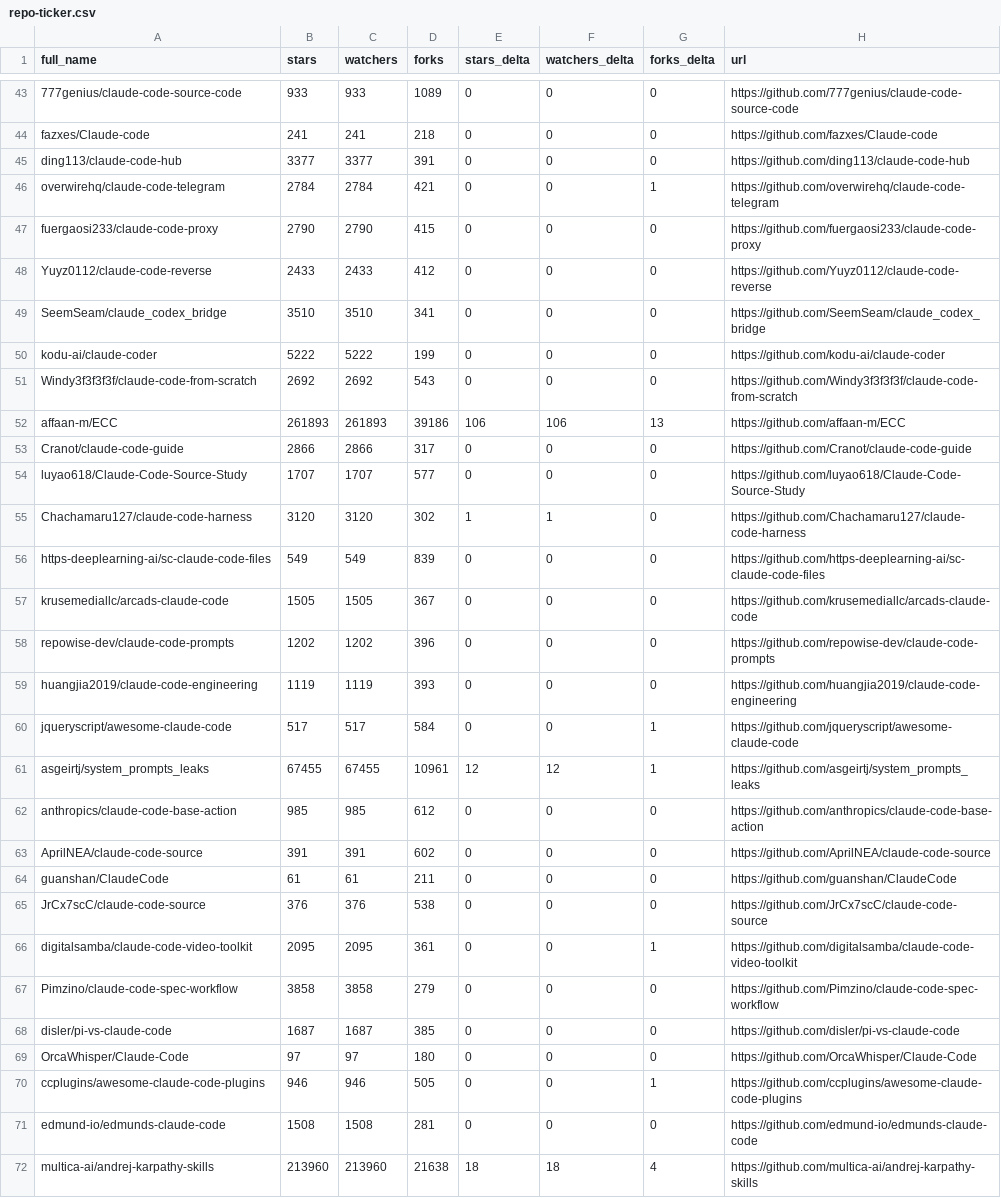
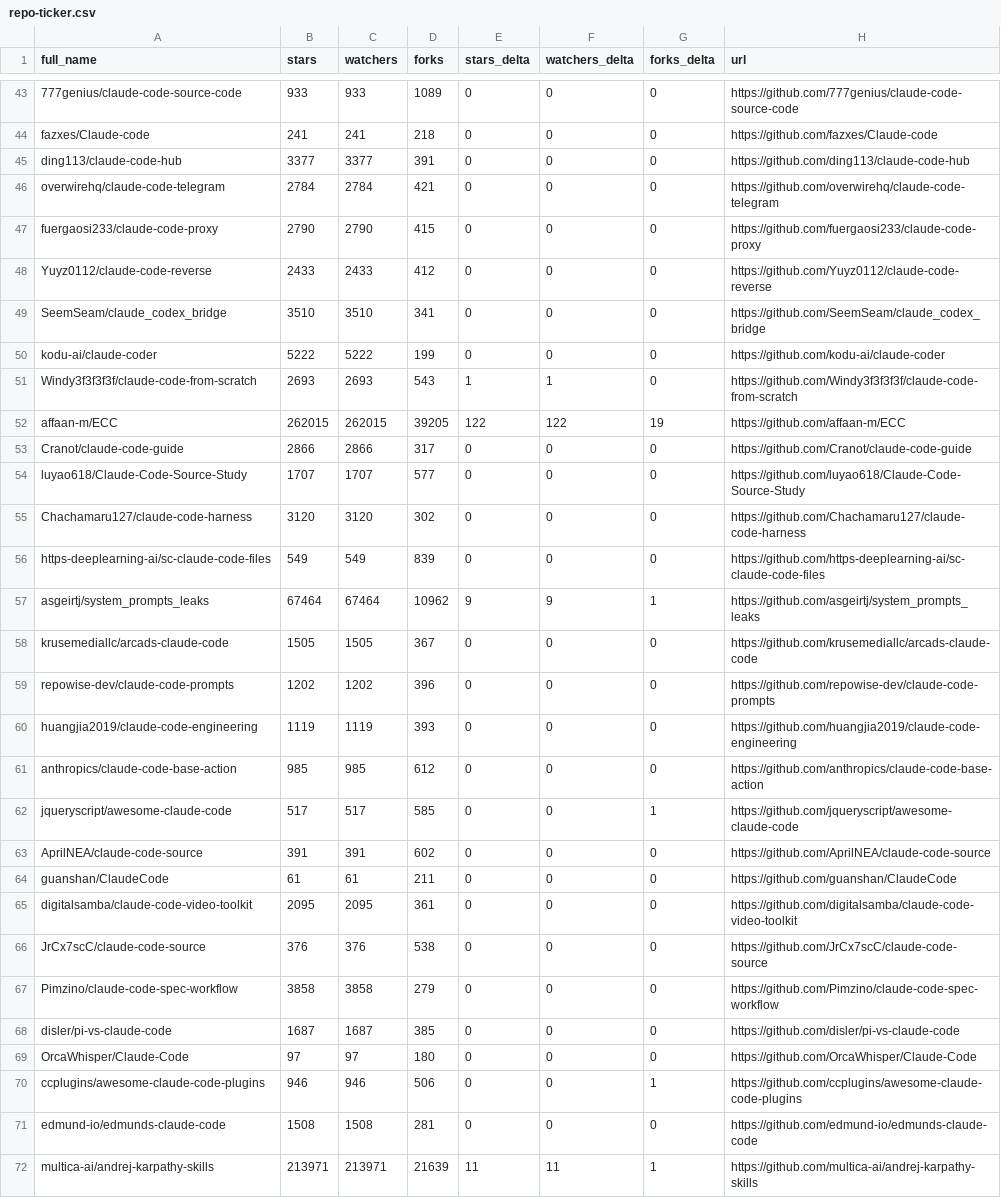
Before and after one commit to luzobyi-cyber/awesome-claude-code, a CSV file: data/repo-ticker.csv, drawn as a sheet; only a part is shown, gaps mark what is left out; the diff covers the shown part only.

```diff
--- a/data/repo-ticker.csv
+++ b/data/repo-ticker.csv
@@ -45,3 +45,3 @@ fazxes/Claude-code,241,241,218,0,0,0,https://github.com/fazxes/Claude-code
 ding113/claude-code-hub,3377,3377,391,0,0,0,https://github.com/ding113/claude-code-hub
-overwirehq/claude-code-telegram,2784,2784,421,0,0,1,https://github.com/overwirehq/claude-code-telegram
+overwirehq/claude-code-telegram,2784,2784,421,0,0,0,https://github.com/overwirehq/claude-code-telegram
 fuergaosi233/claude-code-proxy,2790,2790,415,0,0,0,https://github.com/fuergaosi233/claude-code-proxy
@@ -50,8 +50,9 @@ SeemSeam/claude_codex_bridge,3510,3510,341,0,0,0,https://github.com/SeemSeam/cla
 kodu-ai/claude-coder,5222,5222,199,0,0,0,https://github.com/kodu-ai/claude-coder
-Windy3f3f3f3f/claude-code-from-scratch,2692,2692,543,0,0,0,https://github.com/Windy3f3f3f3f/claude-code-from-scratch
-affaan-m/ECC,261893,261893,39186,106,106,13,https://github.com/affaan-m/ECC
+Windy3f3f3f3f/claude-code-from-scratch,2693,2693,543,1,1,0,https://github.com/Windy3f3f3f3f/claude-code-from-scratch
+affaan-m/ECC,262015,262015,39205,122,122,19,https://github.com/affaan-m/ECC
 Cranot/claude-code-guide,2866,2866,317,0,0,0,https://github.com/Cranot/claude-code-guide
 luyao618/Claude-Code-Source-Study,1707,1707,577,0,0,0,https://github.com/luyao618/Claude-Code-Source-Study
-Chachamaru127/claude-code-harness,3120,3120,302,1,1,0,https://github.com/Chachamaru127/claude-code-harness
+Chachamaru127/claude-code-harness,3120,3120,302,0,0,0,https://github.com/Chachamaru127/claude-code-harness
 https-deeplearning-ai/sc-claude-code-files,549,549,839,0,0,0,https://github.com/https-deeplearning-ai/sc-claude-code-files
+asgeirtj/system_prompts_leaks,67464,67464,10962,9,9,1,https://github.com/asgeirtj/system_prompts_leaks
 krusemediallc/arcads-claude-code,1505,1505,367,0,0,0,https://github.com/krusemediallc/arcads-claude-code
@@ -59,9 +60,8 @@ repowise-dev/claude-code-prompts,1202,1202,396,0,0,0,https://github.com/repowise
 huangjia2019/claude-code-engineering,1119,1119,393,0,0,0,https://github.com/huangjia2019/claude-code-engineering
-jqueryscript/awesome-claude-code,517,517,584,0,0,1,https://github.com/jqueryscript/awesome-claude-code
-asgeirtj/system_prompts_leaks,67455,67455,10961,12,12,1,https://github.com/asgeirtj/system_prompts_leaks
 anthropics/claude-code-base-action,985,985,612,0,0,0,https://github.com/anthropics/claude-code-base-action
+jqueryscript/awesome-claude-code,517,517,585,0,0,1,https://github.com/jqueryscript/awesome-claude-code
 AprilNEA/claude-code-source,391,391,602,0,0,0,https://github.com/AprilNEA/claude-code-source
 guanshan/ClaudeCode,61,61,211,0,0,0,https://github.com/guanshan/ClaudeCode
+digitalsamba/claude-code-video-toolkit,2095,2095,361,0,0,0,https://github.com/digitalsamba/claude-code-video-toolkit
 JrCx7scC/claude-code-source,376,376,538,0,0,0,https://github.com/JrCx7scC/claude-code-source
-digitalsamba/claude-code-video-toolkit,2095,2095,361,0,0,1,https://github.com/digitalsamba/claude-code-video-toolkit
 Pimzino/claude-code-spec-workflow,3858,3858,279,0,0,0,https://github.com/Pimzino/claude-code-spec-workflow
@@ -69,4 +69,4 @@ disler/pi-vs-claude-code,1687,1687,385,0,0,0,https://github.com/disler/pi-vs-cla
 OrcaWhisper/Claude-Code,97,97,180,0,0,0,https://github.com/OrcaWhisper/Claude-Code
-ccplugins/awesome-claude-code-plugins,946,946,505,0,0,1,https://github.com/ccplugins/awesome-claude-code-plugins
+ccplugins/awesome-claude-code-plugins,946,946,506,0,0,1,https://github.com/ccplugins/awesome-claude-code-plugins
 edmund-io/edmunds-claude-code,1508,1508,281,0,0,0,https://github.com/edmund-io/edmunds-claude-code
-multica-ai/andrej-karpathy-skills,213960,213960,21638,18,18,4,https://github.com/multica-ai/andrej-karpathy-skills
+multica-ai/andrej-karpathy-skills,213971,213971,21639,11,11,1,https://github.com/multica-ai/andrej-karpathy-skills
```
Also changed, not shown: 1 moved row and 93 edited cells elsewhere in this file, 2 other files.
